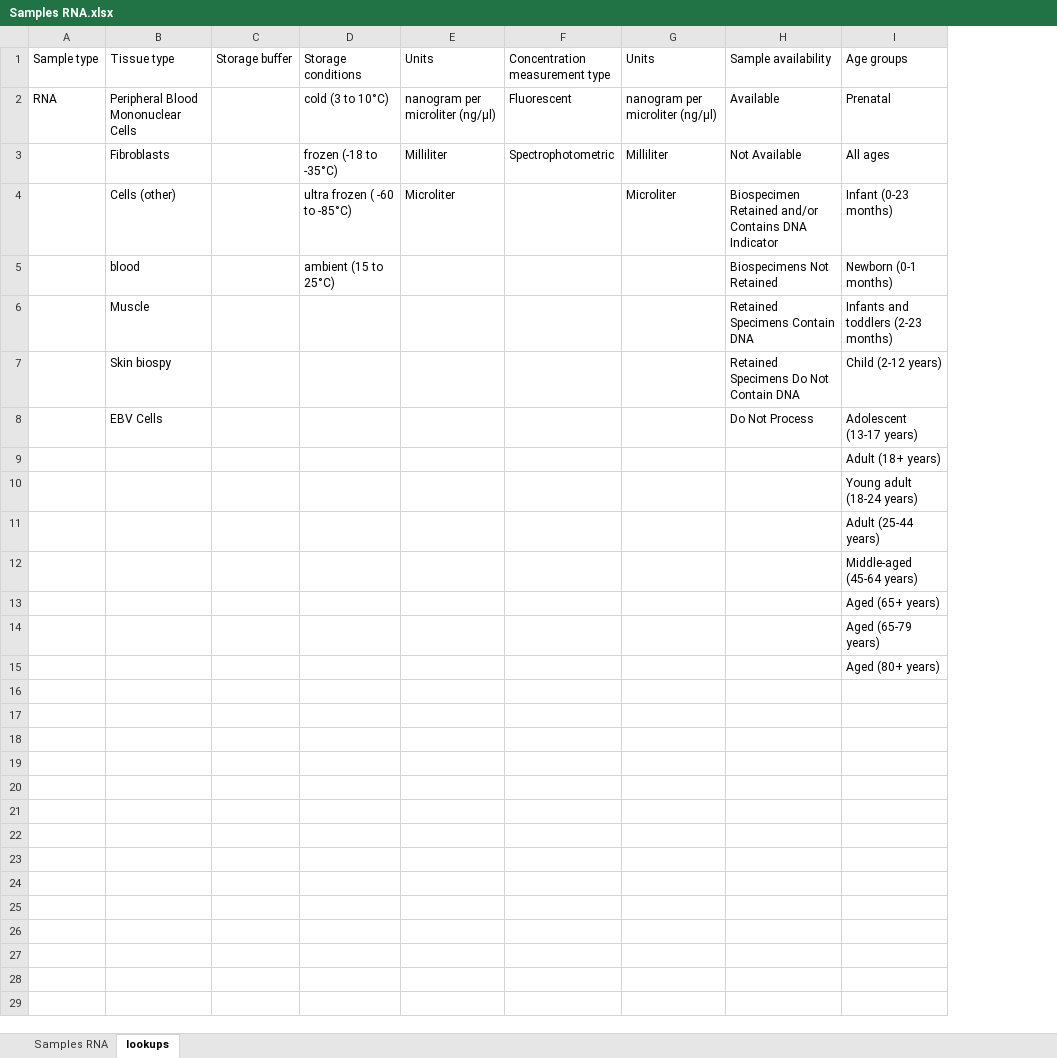
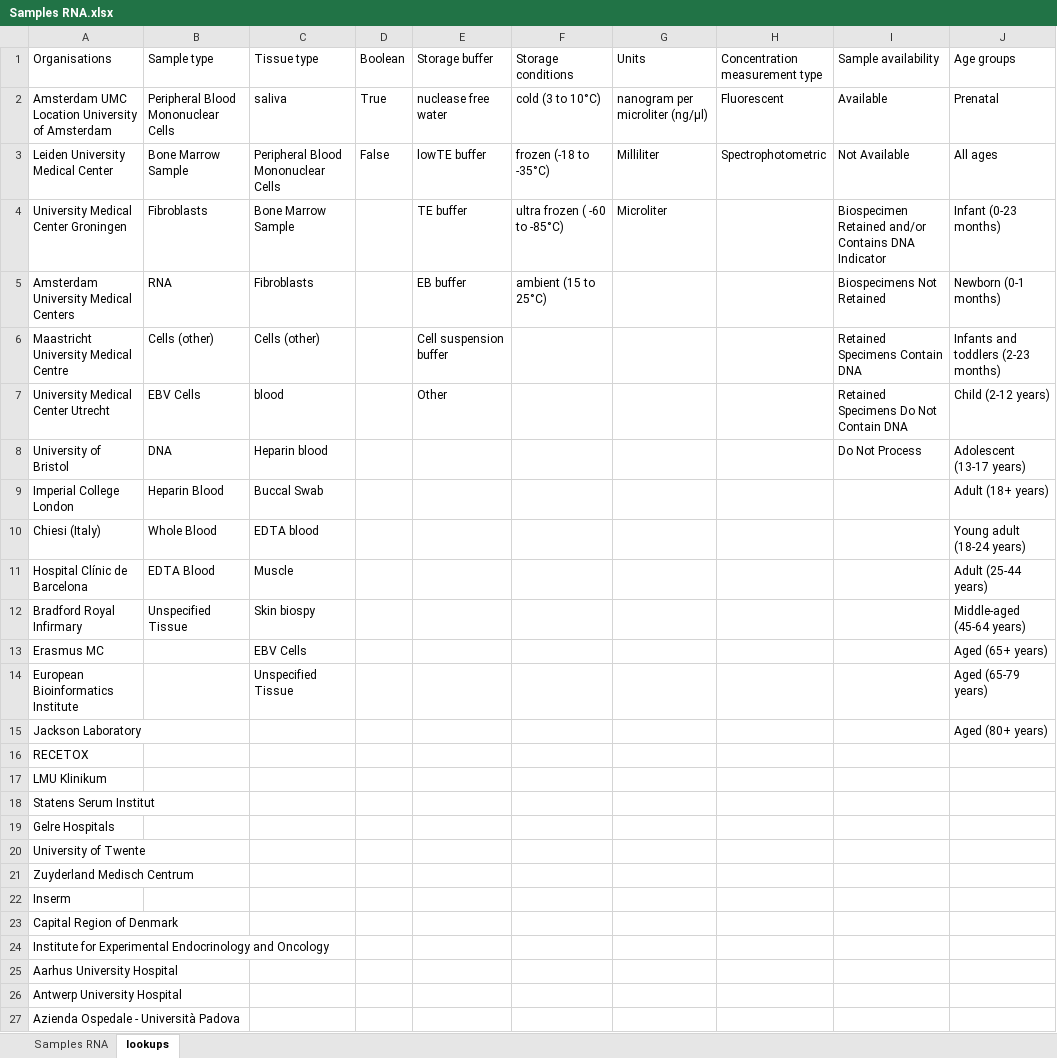
Before and after one commit to molgenis/projects-erdera, an Excel workbook: templates/Samples RNA.xlsx, sheet lookups, drawn as a sheet; only a part is shown; values as stored, in another font and other column widths than the file's, no borders; removed rows and columns are numbered as before the commit, all else as after; the diff covers the shown part only; the diff names each change by its address in the sheet, - before the commit and + after, or states it on an @@ line.

Commit message:
add new templates

```diff
--- a/templates/Samples RNA.xlsx (sheet lookups)
+++ b/templates/Samples RNA.xlsx (sheet lookups)
-column A (Sample type), row 2: RNA
+column A (Organisations), rows 2-15: Amsterdam UMC Location University of Amsterdam | Leiden University Medical Center | University Medical Center Groningen | Amsterdam University Medical Centers | Maastricht University Medical Centre | University Medical Center Utrecht | University of Bristol | Imperial College London | Chiesi (Italy) | Hospital Clínic de Barcelona | Bradford Royal Infirmary | Erasmus MC | European Bioinformatics Institute | Jackson Laboratory
+column B (Sample type), rows 2-12: Peripheral Blood Mononuclear Cells | Bone Marrow Sample | Fibroblasts | RNA | Cells (other) | EBV Cells | DNA | Heparin Blood | Whole Blood | EDTA Blood | Unspecified Tissue
-column C (Storage buffer), empty
+column D (Boolean), rows 2-3: True | False
+column E (Storage buffer), rows 2-7: nuclease free water | lowTE buffer | TE buffer | EB buffer | Cell suspension buffer | Other
-column G (Units), rows 2-4: nanogram per microliter (ng/µl) | Milliliter | Microliter
-C2 (Tissue type): Peripheral Blood Mononuclear Cells
+C2 (Tissue type): saliva
-C3 (Tissue type): Fibroblasts
+C3 (Tissue type): Peripheral Blood Mononuclear Cells
-C4 (Tissue type): Cells (other)
+C4 (Tissue type): Bone Marrow Sample
-C5 (Tissue type): blood
+C5 (Tissue type): Fibroblasts
-C6 (Tissue type): Muscle
+C6 (Tissue type): Cells (other)
-C7 (Tissue type): Skin biospy
+C7 (Tissue type): blood
-C8 (Tissue type): EBV Cells
+C8 (Tissue type): Heparin blood
-C9 (Tissue type): (empty)
+C9 (Tissue type): Buccal Swab
-C10 (Tissue type): (empty)
+C10 (Tissue type): EDTA blood
-C11 (Tissue type): (empty)
+C11 (Tissue type): Muscle
-C12 (Tissue type): (empty)
+C12 (Tissue type): Skin biospy
-C13 (Tissue type): (empty)
+C13 (Tissue type): EBV Cells
-C14 (Tissue type): (empty)
+C14 (Tissue type): Unspecified Tissue
+row 16: RECETOX
+row 17: LMU Klinikum
+row 18: Statens Serum Institut
+row 19: Gelre Hospitals
+row 20: University of Twente
+row 21: Zuyderland Medisch Centrum
+row 22: Inserm
+row 23: Capital Region of Denmark
+row 24: Institute for Experimental Endocrinology and Oncology
+row 25: Aarhus University Hospital
+row 26: Antwerp University Hospital
+row 27: Azienda Ospedale - Università Padova
```
Also changed, not shown: 304 added rows elsewhere in this sheet, sheet Samples RNA, templates/Experiments OGM.xlsx, templates/Experiments RNA.xlsx, 4 other files.
